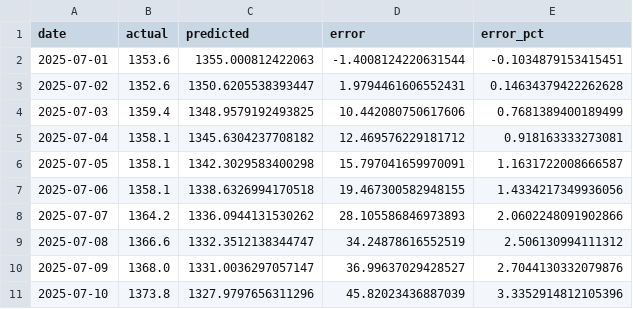
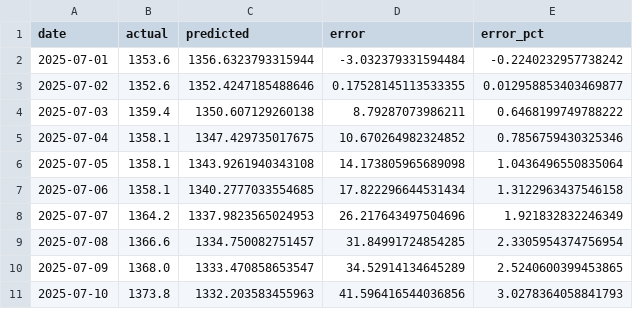
Before and after one commit to minseok3180/FX-Hedge-Agent-Project, a CSV file: prediction_model/timexer_policy_results.csv, drawn as a sheet; only a part is shown; the diff covers the shown part only.

```diff
--- a/prediction_model/timexer_policy_results.csv
+++ b/prediction_model/timexer_policy_results.csv
@@ -1,11 +1,11 @@
 date,actual,predicted,error,error_pct
-2025-07-01,1353.6,1355.000812422063,-1.4008124220631544,-0.1034879153415451
-2025-07-02,1352.6,1350.6205538393447,1.9794461606552431,0.14634379422262628
-2025-07-03,1359.4,1348.9579192493825,10.442080750617606,0.7681389400189499
-2025-07-04,1358.1,1345.6304237708182,12.469576229181712,0.918163333273081
-2025-07-05,1358.1,1342.3029583400298,15.797041659970091,1.1631722008666587
-2025-07-06,1358.1,1338.6326994170518,19.467300582948155,1.4334217349936056
-2025-07-07,1364.2,1336.0944131530262,28.105586846973893,2.0602248091902866
-2025-07-08,1366.6,1332.3512138344747,34.24878616552519,2.506130994111312
-2025-07-09,1368.0,1331.0036297057147,36.99637029428527,2.7044130332079876
-2025-07-10,1373.8,1327.9797656311296,45.82023436887039,3.3352914812105396
+2025-07-01,1353.6,1356.6323793315944,-3.032379331594484,-0.2240232957738242
+2025-07-02,1352.6,1352.4247185488646,0.17528145113533355,0.012958853403469877
+2025-07-03,1359.4,1350.607129260138,8.79287073986211,0.6468199749788222
+2025-07-04,1358.1,1347.429735017675,10.670264982324852,0.7856759430325346
+2025-07-05,1358.1,1343.9261940343108,14.173805965689098,1.0436496550835064
+2025-07-06,1358.1,1340.2777033554685,17.822296644531434,1.3122963437546158
+2025-07-07,1364.2,1337.9823565024953,26.217643497504696,1.921832832246349
+2025-07-08,1366.6,1334.750082751457,31.84991724854285,2.3305954374756954
+2025-07-09,1368.0,1333.470858653547,34.52914134645289,2.5240600399453865
+2025-07-10,1373.8,1332.203583455963,41.596416544036856,3.0278364058841793
```
Also changed, not shown: 63 edited cells elsewhere in this file, 8 other files.
